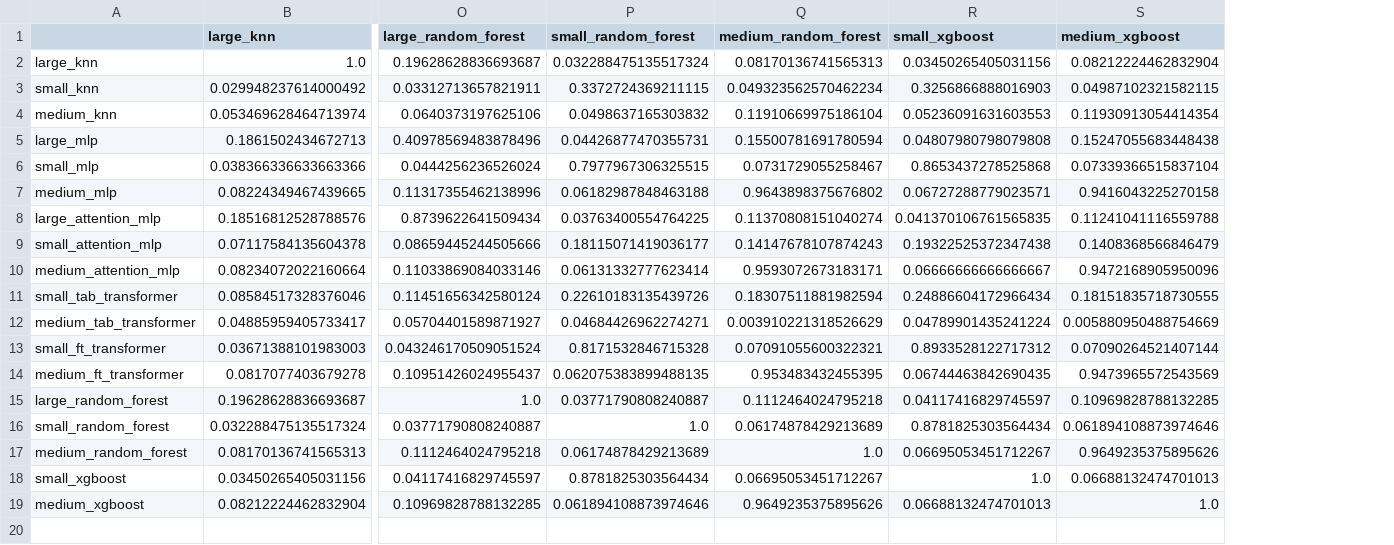
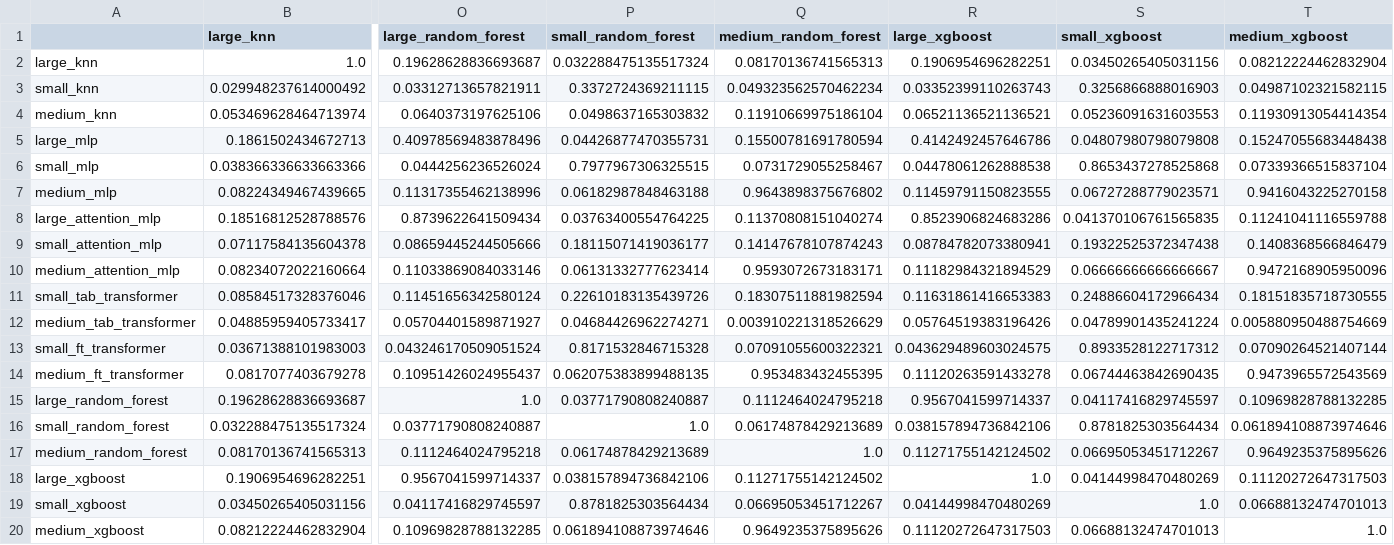
Before and after one commit to Cleonardino/data_projection_project, a CSV file: results_analysis/network/correlation/correlation_matrix.csv, drawn as a sheet; only a part is shown, gaps mark what is left out; rows hold the shown columns only; the diff names each change by its address in the sheet, - before the commit and + after, or states it on an @@ line.

```diff
--- a/results_analysis/network/correlation/correlation_matrix.csv
+++ b/results_analysis/network/correlation/correlation_matrix.csv
+column R (large_xgboost), rows 2-17: 0.1906954696282251 | 0.03352399110263743 | 0.06521136521136521 | 0.4142492457646786 | 0.04478061262888538 | 0.11459791150823555 | 0.8523906824683286 | 0.08784782073380941 | 0.11182984321894529 | 0.11631861416653383 | 0.05764519383196426 | 0.043629489603024575 | 0.11120263591433278 | 0.9567041599714337 | 0.038157894736842106 | 0.11271755142124502; rows 19-20: 0.04144998470480269 | 0.11120272647317503
+row 18: large_xgboost | 0.1906954696282251 | 0.9567041599714337 | 0.038157894736842106 | 0.11271755142124502 | 1.0 | 0.04144998470480269 | 0.11120272647317503
```
Also changed, not shown: results_analysis/network/hard_classes.csv, results_analysis/network/hard_samples.csv, 16 other files.
